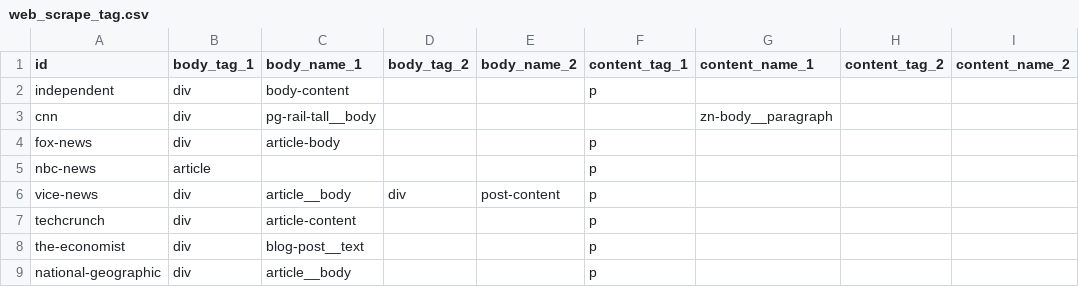
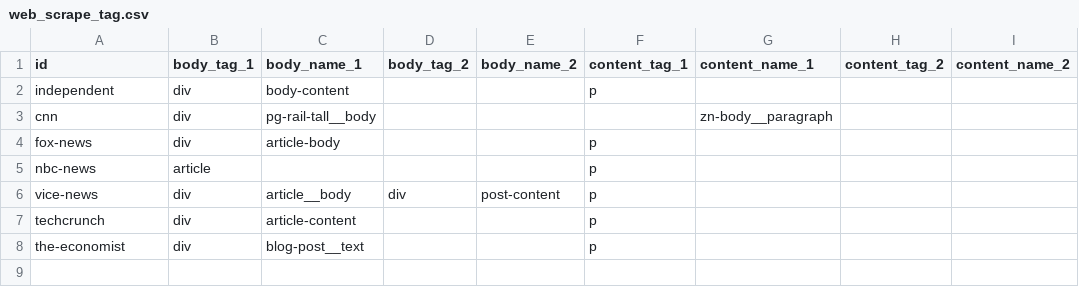
Before and after one commit to AleRiccardi/NextEws, a CSV file: nextews/static/util/web_scrape_tag.csv, drawn as a sheet; the diff names each change by its address in the sheet, - before the commit and + after, or states it on an @@ line.

```diff
--- a/nextews/static/util/web_scrape_tag.csv
+++ b/nextews/static/util/web_scrape_tag.csv
-row 9: national-geographic | div | article__body |  |  | p
```
Also changed, not shown: 17 other files.
